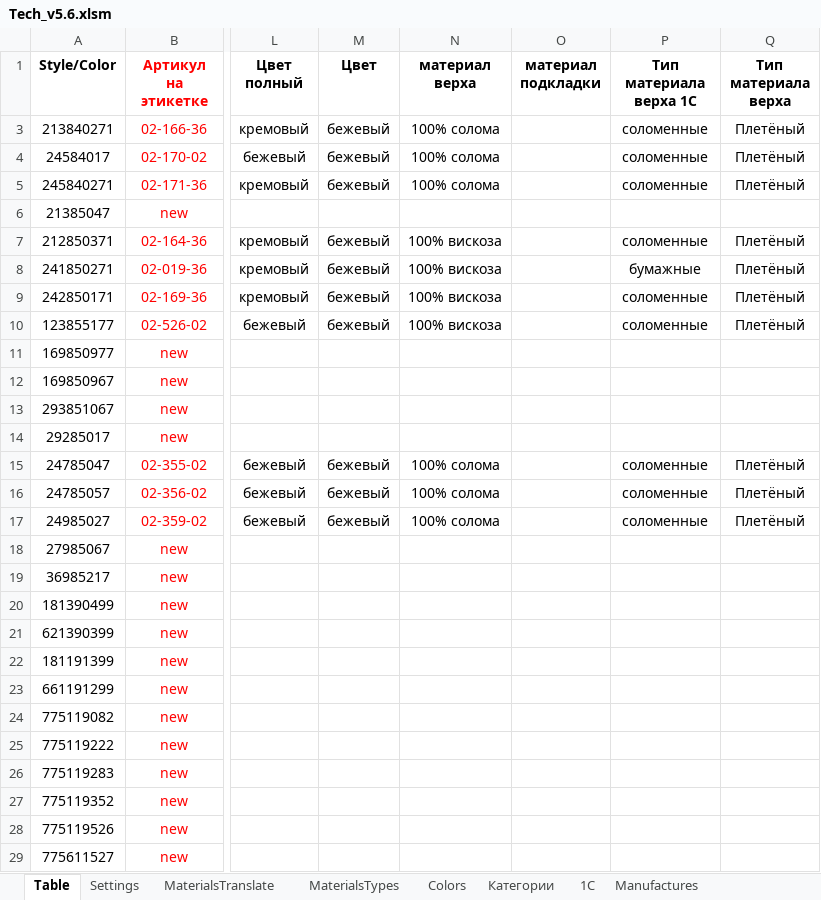
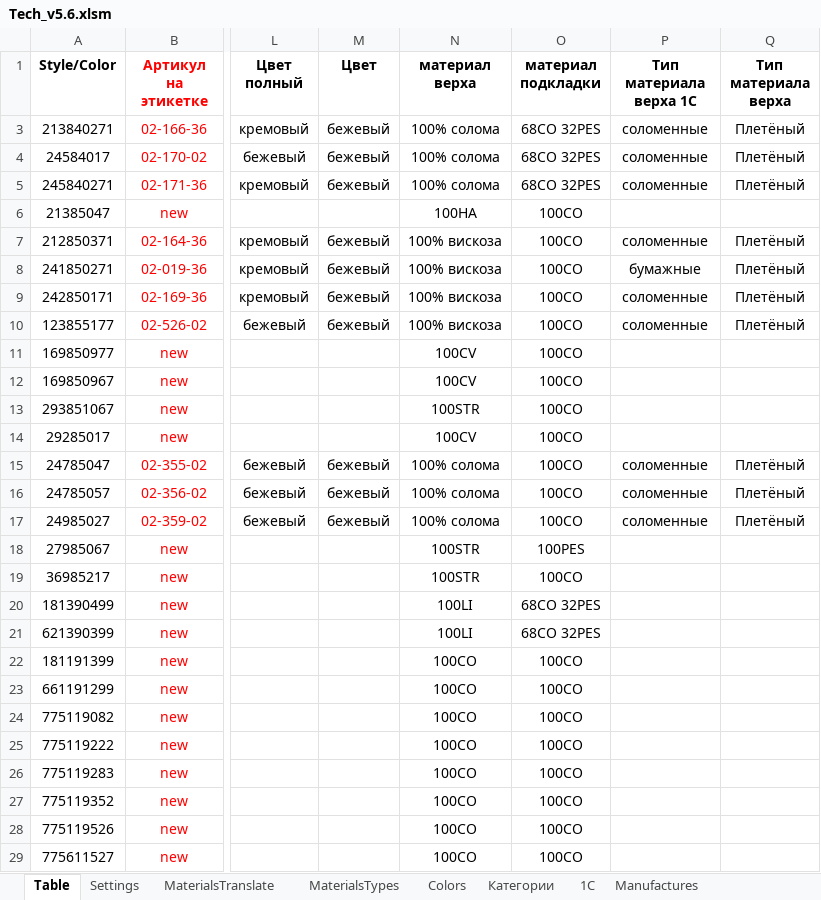
Before and after one commit to seyanaracore/HatsAndCaps, an Excel workbook: Excel/Tech_v5.6.xlsm, sheet Table, drawn as a sheet; only a part is shown, gaps mark what is left out; values as stored, in another font and other column widths than the file's, no borders; charts and pictures and conditional formats not drawn; the diff covers the shown part only; the diff names each change by its address in the sheet, - before the commit and + after, or states it on an @@ line.

Commit message:
Filler materials

```diff
--- a/Excel/Tech_v5.6.xlsm (sheet Table)
+++ b/Excel/Tech_v5.6.xlsm (sheet Table)
-O3:O5 (материал подкладки): (empty)
+O3:O5 (материал подкладки): 68CO 32PES
-N6 (материал верха): (empty)
+N6 (материал верха): 100HA
-O6:O17 (материал подкладки): (empty)
+O6:O17 (материал подкладки): 100CO
-N11:N12 (материал верха): (empty)
+N11:N12 (материал верха): 100CV
-N13 (материал верха): (empty)
+N13 (материал верха): 100STR
-N14 (материал верха): (empty)
+N14 (материал верха): 100CV
-N18:N19 (материал верха): (empty)
+N18:N19 (материал верха): 100STR
-O18 (материал подкладки): (empty)
+O18 (материал подкладки): 100PES
-O19 (материал подкладки): (empty)
+O19 (материал подкладки): 100CO
-N20:N21 (материал верха): (empty)
+N20:N21 (материал верха): 100LI
-O20:O21 (материал подкладки): (empty)
+O20:O21 (материал подкладки): 68CO 32PES
-N22:N29 (материал верха): (empty)
+N22:N29 (материал верха): 100CO
-O22:O29 (материал подкладки): (empty)
+O22:O29 (материал подкладки): 100CO
```
Also changed, not shown: 160 edited cells elsewhere in this sheet, sheet Settings.
